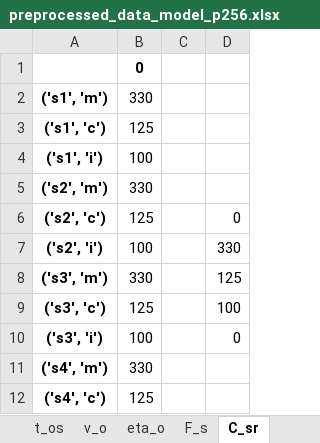
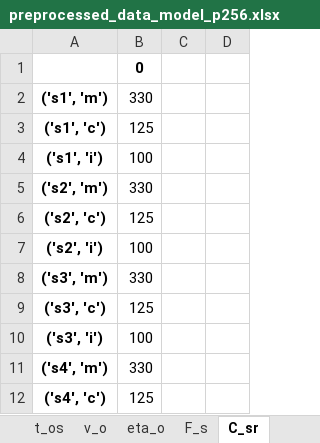
Before and after one commit to tanmoyie/MIP-Python-Lamoscad, an Excel workbook: data/preprocessed_data_model_p256.xlsx, sheet C_sr, drawn as a sheet; only a part is shown; values as stored, in another font and other column widths than the file's, no borders; the diff names each change by its address in the sheet, - before the commit and + after, or states it on an @@ line.

```diff
--- a/data/preprocessed_data_model_p256.xlsx (sheet C_sr)
+++ b/data/preprocessed_data_model_p256.xlsx (sheet C_sr)
-D6: 0
+D6: (empty)
-D7: 330
+D7: (empty)
-D8: 125
+D8: (empty)
-D9: 100
+D9: (empty)
-D10: 0
+D10: (empty)
```
Also changed, not shown: data/spill data/data_oil_spill_resource_allocation_Arctic_2023.xlsx, results/4.2_computational_findings_final.xlsx, 18 other files.
